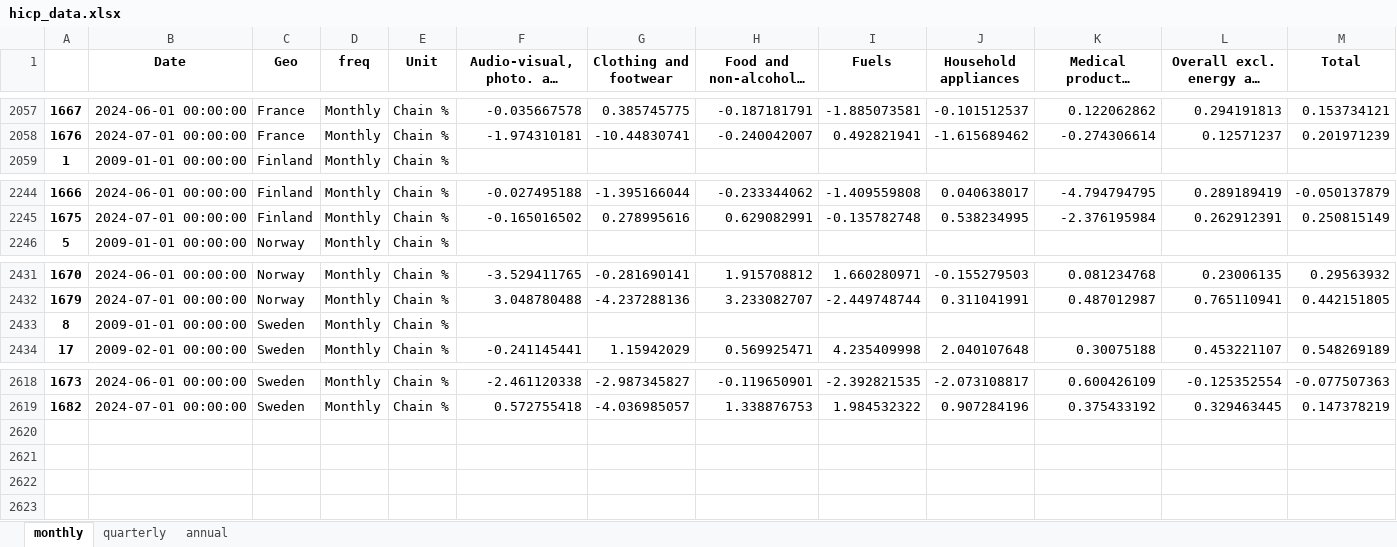
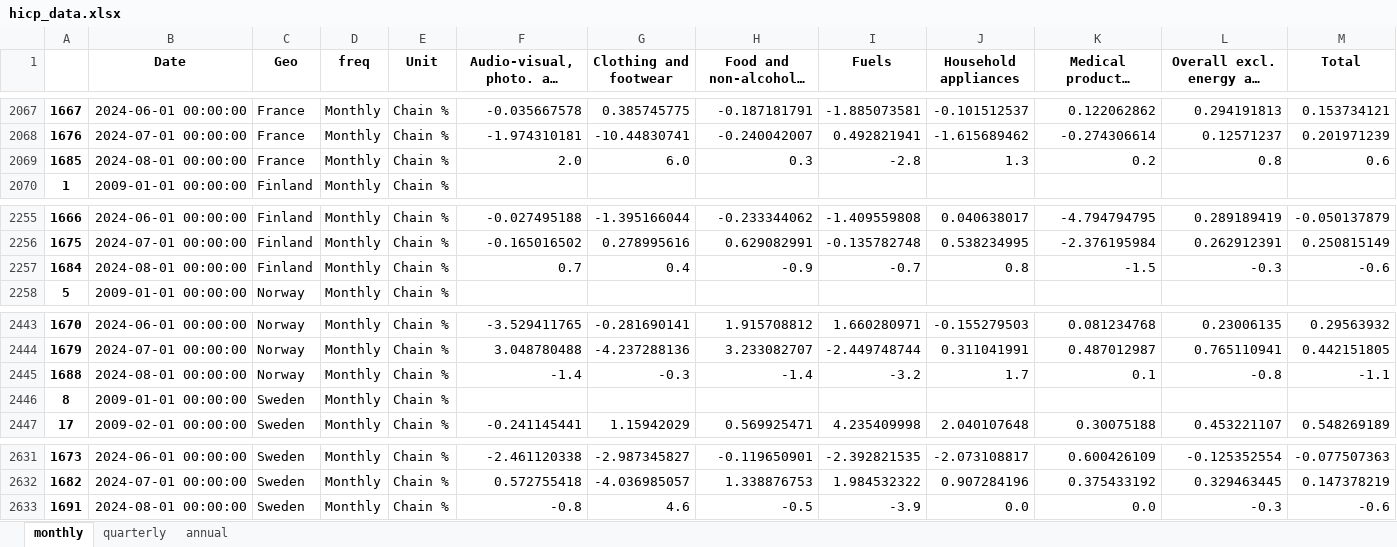
Before and after one commit to pcgsonae/dashboard-retail-pulse, an Excel workbook: hicp_data.xlsx, sheet monthly, drawn as a sheet; only a part is shown, gaps mark what is left out; long unchanged cells end in …; values as stored, in another font and other column widths than the file's, no borders; the diff covers the shown part only; the diff names each change by its address in the sheet, - before the commit and + after, or states it on an @@ line.

```diff
--- a/hicp_data.xlsx (sheet monthly)
+++ b/hicp_data.xlsx (sheet monthly)
+row 2069: 1685 | 2024-08-01 00:00:00 | France | Monthly | Chain % | 2.0 | 6.0 | 0.3 | -2.8 | 1.3 | 0.2 | 0.8 | 0.6
+row 2257: 1684 | 2024-08-01 00:00:00 | Finland | Monthly | Chain % | 0.7 | 0.4 | -0.9 | -0.7 | 0.8 | -1.5 | -0.3 | -0.6
+row 2445: 1688 | 2024-08-01 00:00:00 | Norway | Monthly | Chain % | -1.4 | -0.3 | -1.4 | -3.2 | 1.7 | 0.1 | -0.8 | -1.1
+row 2633: 1691 | 2024-08-01 00:00:00 | Sweden | Monthly | Chain % | -0.8 | 4.6 | -0.5 | -3.9 | 0.0 | 0.0 | -0.3 | -0.6
```
Also changed, not shown: 10 added rows elsewhere in this sheet, sheet annual, 2 other files.
